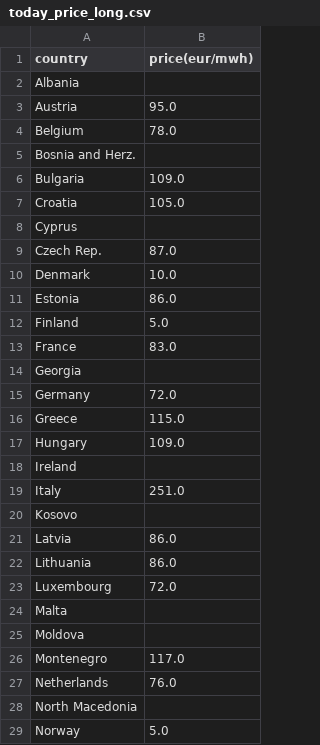
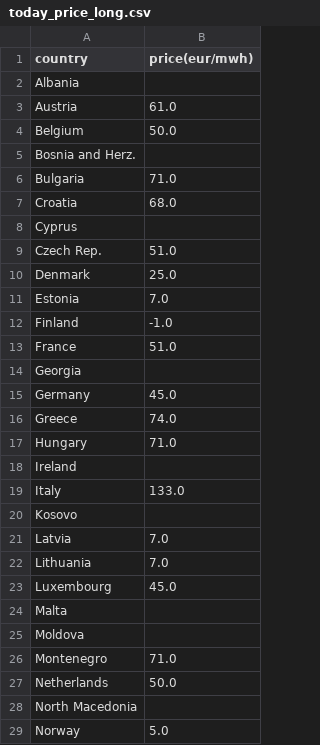
Before and after one commit to laurabejder/european_energy_prices, a CSV file: data/today_price_long.csv, drawn as a sheet; only a part is shown; the diff covers the shown part only.

```diff
--- a/data/today_price_long.csv
+++ b/data/today_price_long.csv
@@ -2,27 +2,27 @@ country,price(eur/mwh)
 Albania,
-Austria,95.0
-Belgium,78.0
+Austria,61.0
+Belgium,50.0
 Bosnia and Herz.,
-Bulgaria,109.0
-Croatia,105.0
+Bulgaria,71.0
+Croatia,68.0
 Cyprus,
-Czech Rep.,87.0
-Denmark,10.0
-Estonia,86.0
-Finland,5.0
-France,83.0
+Czech Rep.,51.0
+Denmark,25.0
+Estonia,7.0
+Finland,-1.0
+France,51.0
 Georgia,
-Germany,72.0
-Greece,115.0
-Hungary,109.0
+Germany,45.0
+Greece,74.0
+Hungary,71.0
 Ireland,
-Italy,251.0
+Italy,133.0
 Kosovo,
-Latvia,86.0
-Lithuania,86.0
-Luxembourg,72.0
+Latvia,7.0
+Lithuania,7.0
+Luxembourg,45.0
 Malta,
 Moldova,
-Montenegro,117.0
-Netherlands,76.0
+Montenegro,71.0
+Netherlands,50.0
 North Macedonia,
```
Also changed, not shown: 9 edited cells elsewhere in this file, data/europaenergy_today.csv, data/price_wide.csv, 3 other files.
